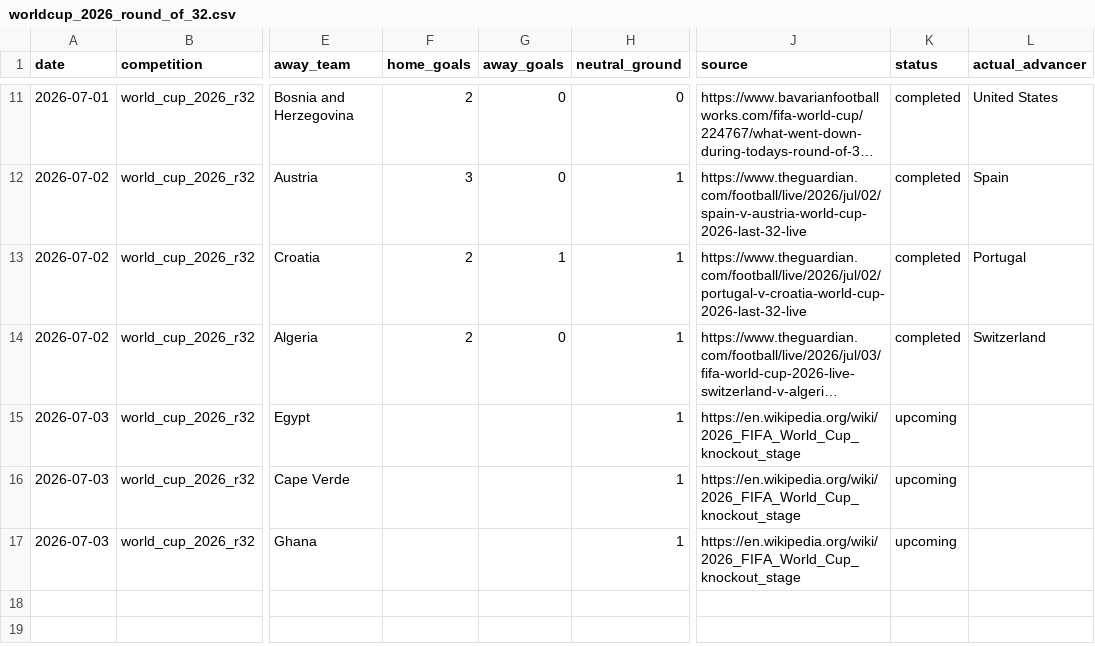
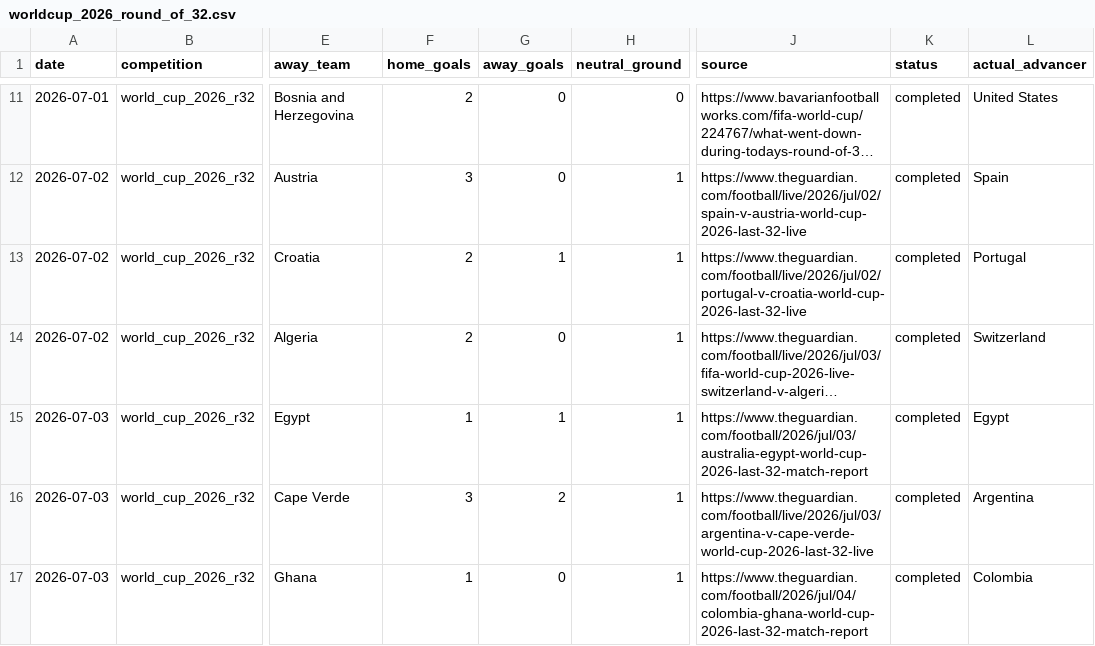
Before and after one commit to kiyama33/Worldcup-Prediction-Model, a CSV file: data/raw/worldcup_2026_round_of_32.csv, drawn as a sheet; only a part is shown, gaps mark what is left out; long unchanged cells end in …; the diff names each change by its address in the sheet, - before the commit and + after, or states it on an @@ line.

Commit message:
Simplify knockout prediction workflow

```diff
--- a/data/raw/worldcup_2026_round_of_32.csv
+++ b/data/raw/worldcup_2026_round_of_32.csv
-F15 (home_goals): (empty)
+F15 (home_goals): 1
-G15 (away_goals): (empty)
+G15 (away_goals): 1
-J15 (source): https://en.wikipedia.org/wiki/2026_FIFA_World_Cup_knockout_stage
+J15 (source): https://www.theguardian.com/football/2026/jul/03/australia-egypt-world-cup-2026-last-32-match-report
-K15:K17 (status): upcoming
+K15:K17 (status): completed
-L15 (actual_advancer): (empty)
+L15 (actual_advancer): Egypt
-F16 (home_goals): (empty)
+F16 (home_goals): 3
-G16 (away_goals): (empty)
+G16 (away_goals): 2
-J16 (source): https://en.wikipedia.org/wiki/2026_FIFA_World_Cup_knockout_stage
+J16 (source): https://www.theguardian.com/football/live/2026/jul/03/argentina-v-cape-verde-world-cup-2026-last-32-live
-L16 (actual_advancer): (empty)
+L16 (actual_advancer): Argentina
-F17 (home_goals): (empty)
+F17 (home_goals): 1
-G17 (away_goals): (empty)
+G17 (away_goals): 0
-J17 (source): https://en.wikipedia.org/wiki/2026_FIFA_World_Cup_knockout_stage
+J17 (source): https://www.theguardian.com/football/2026/jul/04/colombia-ghana-world-cup-2026-last-32-match-report
-L17 (actual_advancer): (empty)
+L17 (actual_advancer): Colombia
```
Also changed, not shown: 30 other files.
